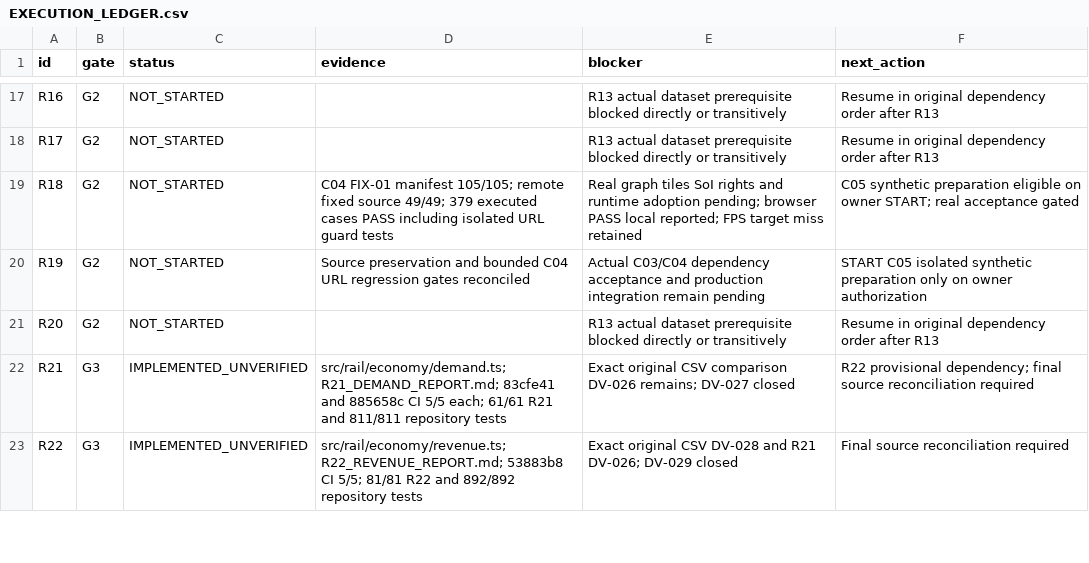
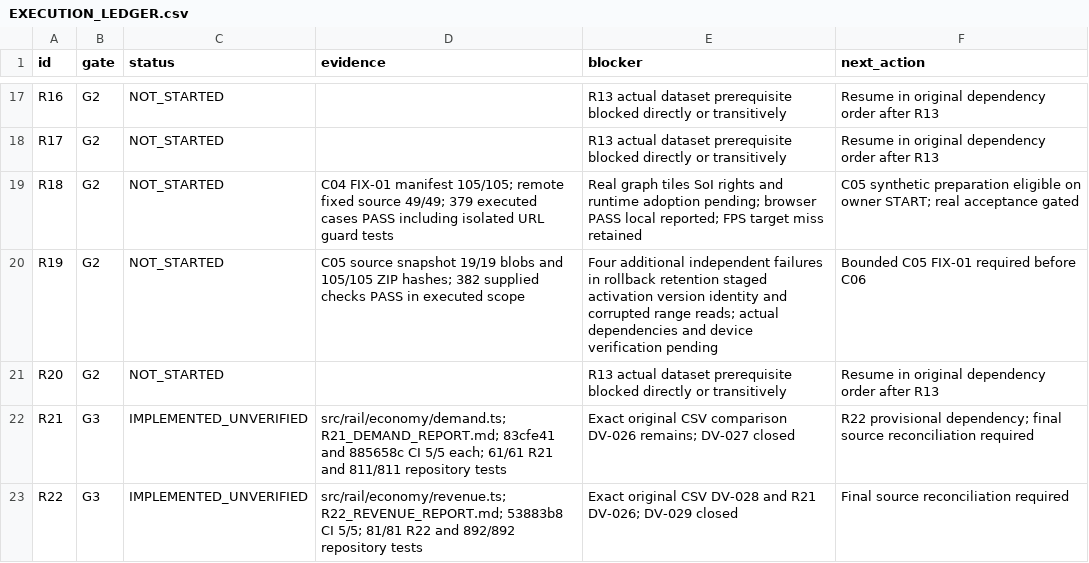
Before and after one commit to S2zxx0zxx/Railway-Ceo-, a CSV file: docs/railway/EXECUTION_LEDGER.csv, drawn as a sheet; only a part is shown, gaps mark what is left out.

Commit message:
docs(railway): reconcile C05 source and independent rollback/activation audit

```diff
--- a/docs/railway/EXECUTION_LEDGER.csv
+++ b/docs/railway/EXECUTION_LEDGER.csv
@@ -19,3 +19,3 @@ R17,G2,NOT_STARTED,,R13 actual dataset prerequisite blocked directly or transiti
 R18,G2,NOT_STARTED,C04 FIX-01 manifest 105/105; remote fixed source 49/49; 379 executed cases PASS including isolated URL guard tests,Real graph tiles SoI rights and runtime adoption pending; browser PASS local reported; FPS target miss retained,C05 synthetic preparation eligible on owner START; real acceptance gated
-R19,G2,NOT_STARTED,Source preservation and bounded C04 URL regression gates reconciled,Actual C03/C04 dependency acceptance and production integration remain pending,START C05 isolated synthetic preparation only on owner authorization
+R19,G2,NOT_STARTED,C05 source snapshot 19/19 blobs and 105/105 ZIP hashes; 382 supplied checks PASS in executed scope,Four additional independent failures in rollback retention staged activation version identity and corrupted range reads; actual dependencies and device verification pending,Bounded C05 FIX-01 required before C06
 R20,G2,NOT_STARTED,,R13 actual dataset prerequisite blocked directly or transitively,Resume in original dependency order after R13
```
Also changed, not shown: docs/railway/REMAINING_IMPLEMENTATION_LEDGER.csv, 4 other files.
